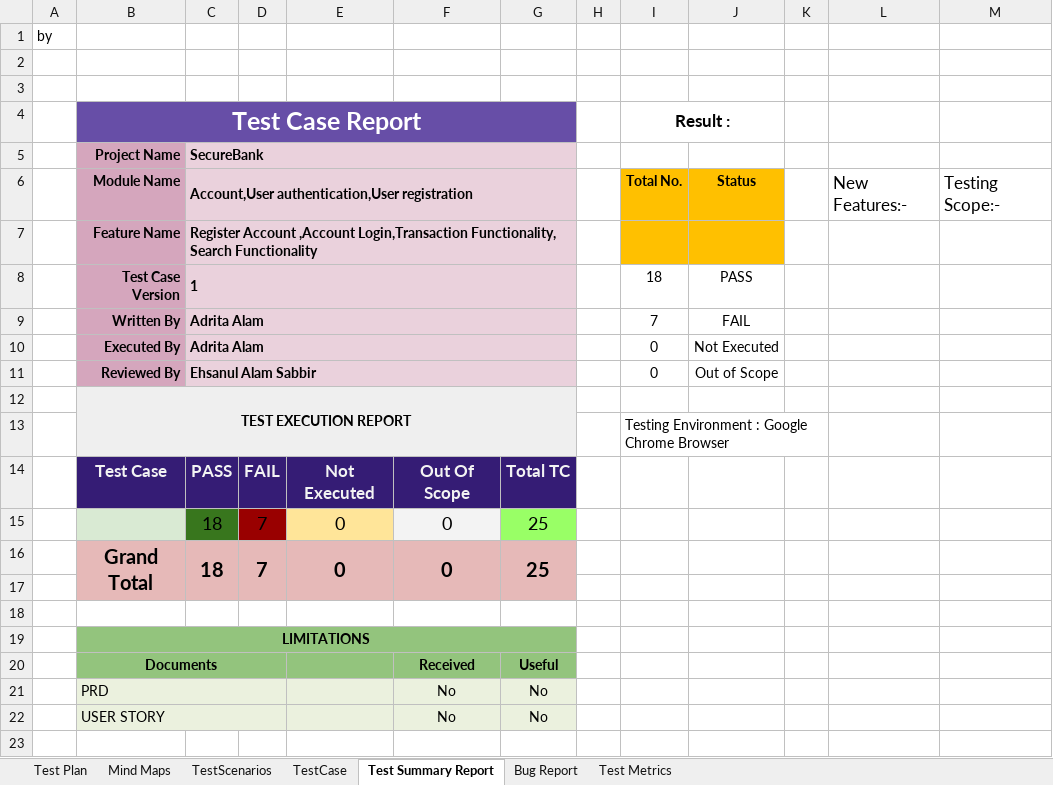
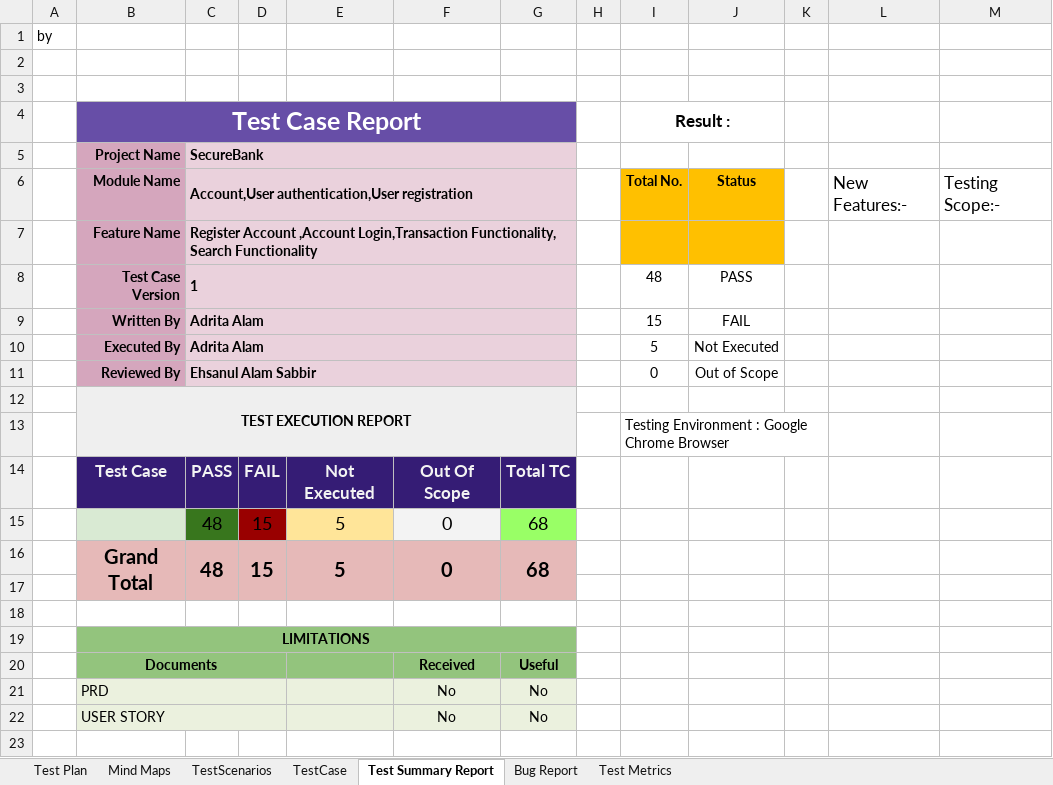
Before and after one commit to joyanta3619/evaly, an Excel workbook: EVALY.xlsx, sheet Test Summary Report, drawn as a sheet; only a part is shown; values as stored, in another font and other column widths than the file's, no borders; charts and pictures not drawn; removed rows and columns are numbered as before the commit, all else as after; the diff names each change by its address in the sheet, - before the commit and + after, or states it on an @@ line.

```diff
--- a/EVALY.xlsx (sheet Test Summary Report)
+++ b/EVALY.xlsx (sheet Test Summary Report)
-I8 (Result :): 18
+I8 (Result :): 48
-I9 (Result :): 7
+I9 (Result :): 15
-I10 (Result :): 0
+I10 (Result :): 5
-row 15:  |  | 18 | 7 | 0 | 0 | 25
-row 16:  | Grand Total | 18 | 7 | 0 | 0 | 25
+row 15:  |  | 48 | 15 | 5 | 0 | 68
+row 16:  | Grand Total | 48 | 15 | 5 | 0 | 68
```
Also changed, not shown: sheet TestCase, sheet Bug Report, sheet TestScenarios, sheet Test Metrics, sheet Test Plan, formulas that keep their value, charts or pictures.
